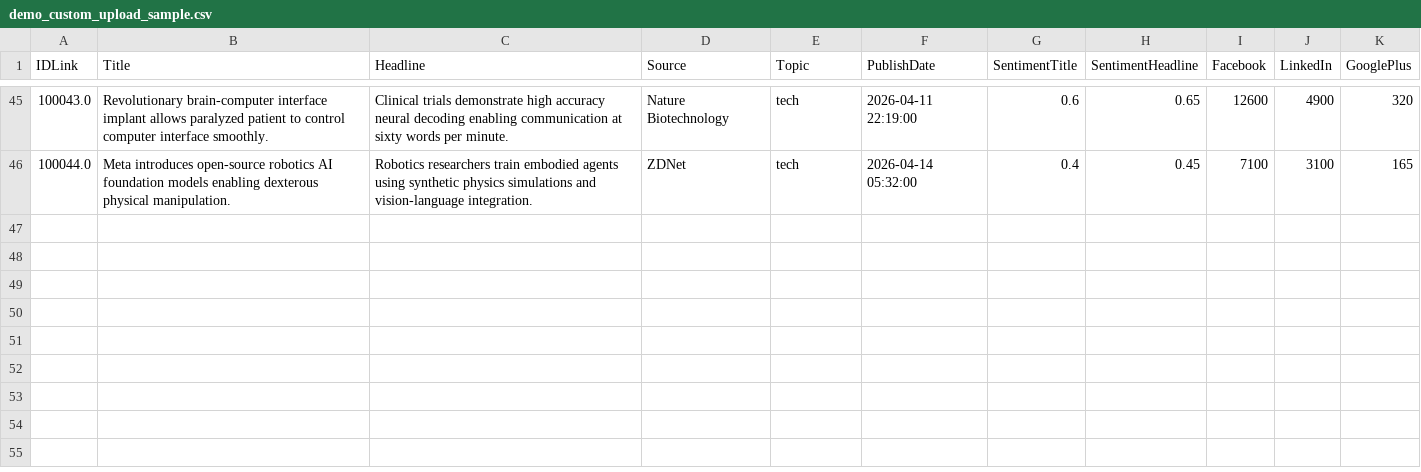
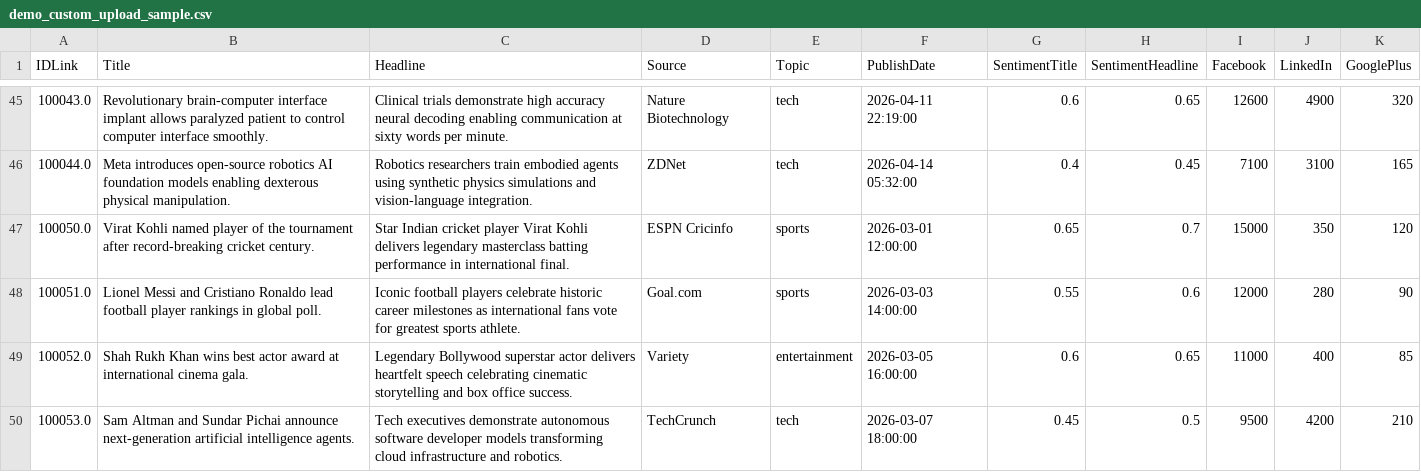
Before and after one commit to DeepanshuS1/NewsTrend, a CSV file: data/demo_custom_upload_sample.csv, drawn as a sheet; only a part is shown, gaps mark what is left out.

Commit message:
Add explicit player and Virat Kohli headlines to custom demo dataset

```diff
--- a/data/demo_custom_upload_sample.csv
+++ b/data/demo_custom_upload_sample.csv
@@ -46 +46,5 @@ IDLink,Title,Headline,Source,Topic,PublishDate,SentimentTitle,SentimentHeadline,
 100044.0,Meta introduces open-source robotics AI foundation models enabling dexterous physical manipulation.,Robotics researchers train embodied agents using synthetic physics simulations and vision-language integration.,ZDNet,tech,2026-04-14 05:32:00,0.4,0.45,7100,3100,165
+100050.0,Virat Kohli named player of the tournament after record-breaking cricket century.,Star Indian cricket player Virat Kohli delivers legendary masterclass batting performance in international final.,ESPN Cricinfo,sports,2026-03-01 12:00:00,0.65,0.7,15000,350,120
+100051.0,Lionel Messi and Cristiano Ronaldo lead football player rankings in global poll.,Iconic football players celebrate historic career milestones as international fans vote for greatest sports athlete.,Goal.com,sports,2026-03-03 14:00:00,0.55,0.6,12000,280,90
+100052.0,Shah Rukh Khan wins best actor award at international cinema gala.,Legendary Bollywood superstar actor delivers heartfelt speech celebrating cinematic storytelling and box office success.,Variety,entertainment,2026-03-05 16:00:00,0.6,0.65,11000,400,85
+100053.0,Sam Altman and Sundar Pichai announce next-generation artificial intelligence agents.,Tech executives demonstrate autonomous software developer models transforming cloud infrastructure and robotics.,TechCrunch,tech,2026-03-07 18:00:00,0.45,0.5,9500,4200,210
```
